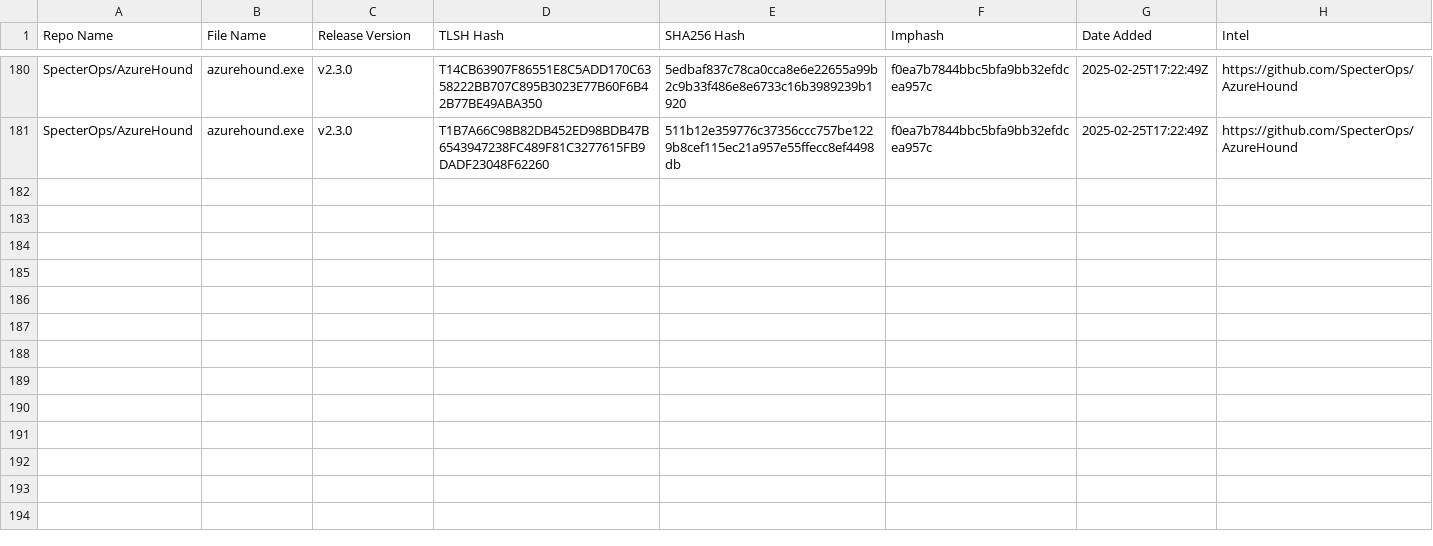
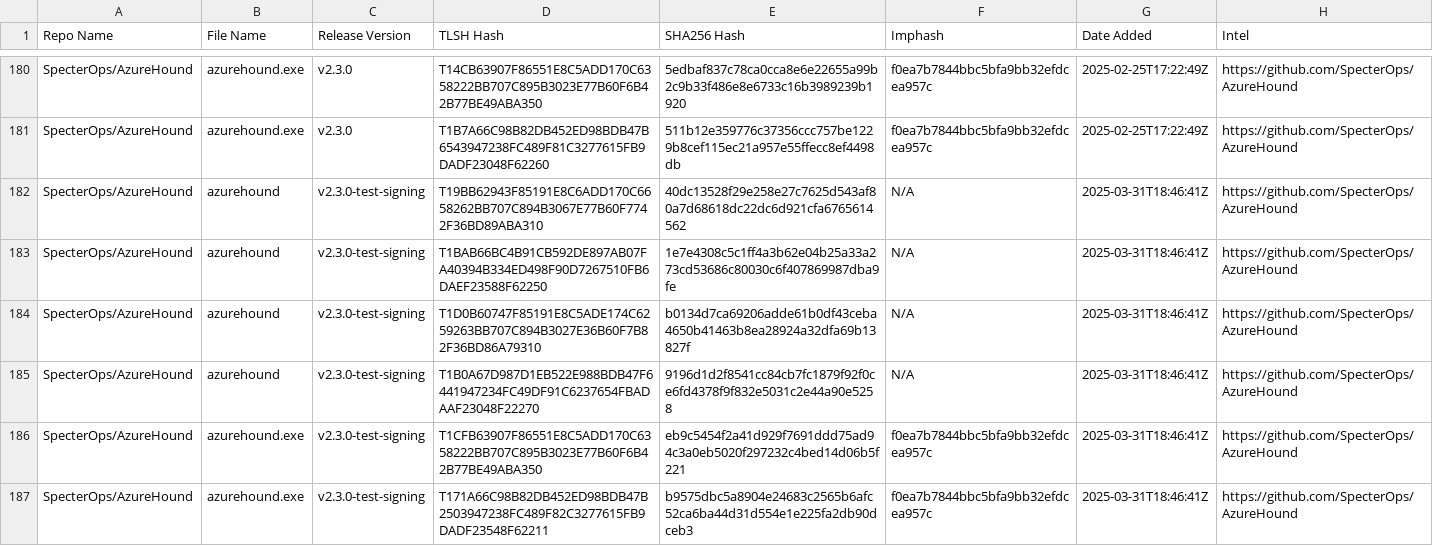
Before and after one commit to Magonia-Research/detection-content, a CSV file: iocs/tlsh/AzureHound/AzureHound_tlsh_hashes.csv, drawn as a sheet; only a part is shown, gaps mark what is left out.

Commit message:
Updated TLSH hash CSV file

```diff
--- a/iocs/tlsh/AzureHound/AzureHound_tlsh_hashes.csv
+++ b/iocs/tlsh/AzureHound/AzureHound_tlsh_hashes.csv
@@ -181 +181,7 @@ SpecterOps/AzureHound,azurehound.exe,v2.3.0,T14CB63907F86551E8C5ADD170C6358222BB
 SpecterOps/AzureHound,azurehound.exe,v2.3.0,T1B7A66C98B82DB452ED98BDB47B6543947238FC489F81C3277615FB9DADF23048F62260,511b12e359776c37356ccc757be1229b8cef115ec21a957e55ffecc8ef4498db,f0ea7b7844bbc5bfa9bb32efdcea957c,2025-02-25T17:22:49Z,https://github.com/SpecterOps/AzureHound
+SpecterOps/AzureHound,azurehound,v2.3.0-test-signing,T19BB62943F85191E8C6ADD170C6658262BB707C894B3067E77B60F7742F36BD89ABA310,40dc13528f29e258e27c7625d543af80a7d68618dc22dc6d921cfa6765614562,N/A,2025-03-31T18:46:41Z,https://github.com/SpecterOps/AzureHound
+SpecterOps/AzureHound,azurehound,v2.3.0-test-signing,T1BAB66BC4B91CB592DE897AB07FA40394B334ED498F90D7267510FB6DAEF23588F62250,1e7e4308c5c1ff4a3b62e04b25a33a273cd53686c80030c6f407869987dba9fe,N/A,2025-03-31T18:46:41Z,https://github.com/SpecterOps/AzureHound
+SpecterOps/AzureHound,azurehound,v2.3.0-test-signing,T1D0B60747F85191E8C5ADE174C6259263BB707C894B3027E36B60F7B82F36BD86A79310,b0134d7ca69206adde61b0df43ceba4650b41463b8ea28924a32dfa69b13827f,N/A,2025-03-31T18:46:41Z,https://github.com/SpecterOps/AzureHound
+SpecterOps/AzureHound,azurehound,v2.3.0-test-signing,T1B0A67D987D1EB522E988BDB47F6441947234FC49DF91C6237654FBADAAF23048F22270,9196d1d2f8541cc84cb7fc1879f92f0ce6fd4378f9f832e5031c2e44a90e5258,N/A,2025-03-31T18:46:41Z,https://github.com/SpecterOps/AzureHound
+SpecterOps/AzureHound,azurehound.exe,v2.3.0-test-signing,T1CFB63907F86551E8C5ADD170C6358222BB707C895B3023E77B60F6B42B77BE49ABA350,eb9c5454f2a41d929f7691ddd75ad94c3a0eb5020f297232c4bed14d06b5f221,f0ea7b7844bbc5bfa9bb32efdcea957c,2025-03-31T18:46:41Z,https://github.com/SpecterOps/AzureHound
+SpecterOps/AzureHound,azurehound.exe,v2.3.0-test-signing,T171A66C98B82DB452ED98BDB47B2503947238FC489F82C3277615FB9DADF23548F62211,b9575dbc5a8904e24683c2565b6afc52ca6ba44d31d554e1e225fa2db90dceb3,f0ea7b7844bbc5bfa9bb32efdcea957c,2025-03-31T18:46:41Z,https://github.com/SpecterOps/AzureHound
```
